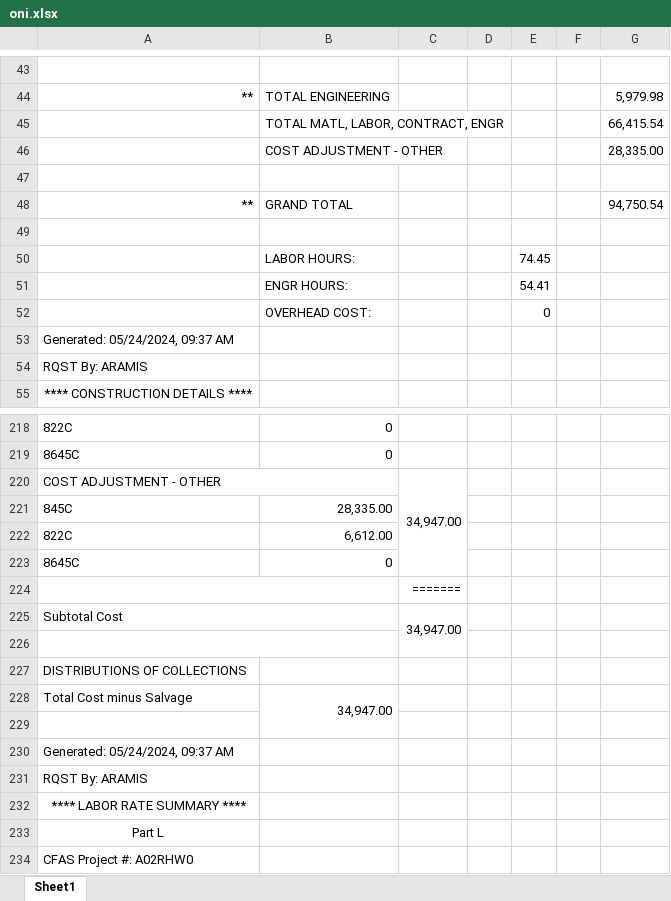
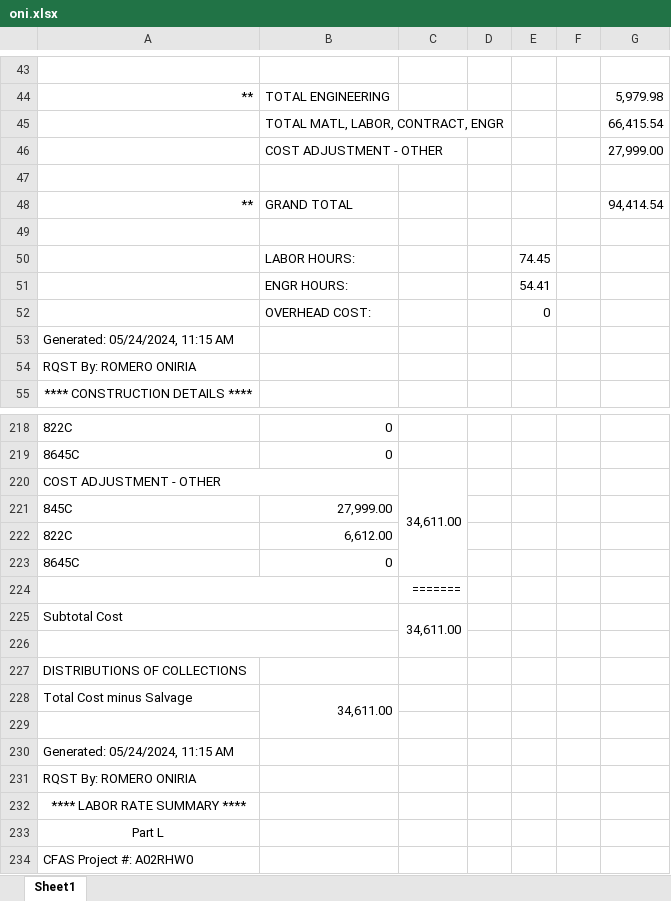
Before and after one commit to ybrito3/A02SNQQ, an Excel workbook: oni.xlsx, sheet Sheet1, drawn as a sheet; only a part is shown, gaps mark what is left out; values as stored, in another font and other column widths than the file's, no borders; the diff covers the shown part only; the diff names each change by its address in the sheet, - before the commit and + after, or states it on an @@ line.

Commit message:
Add files via upload

```diff
--- a/oni.xlsx (sheet Sheet1)
+++ b/oni.xlsx (sheet Sheet1)
-G46: 28,335.00
+G46: 27,999.00
-G48: 94,750.54
+G48: 94,414.54
-A53: Generated: 05/24/2024, 09:37 AM
+A53: Generated: 05/24/2024, 11:15 AM
-A54: RQST By: ARAMIS
+A54: RQST By: ROMERO ONIRIA
-C220: 34,947.00
+C220: 34,611.00
-B221: 28,335.00
+B221: 27,999.00
-C225: 34,947.00
+C225: 34,611.00
-B228: 34,947.00
+B228: 34,611.00
-A230: Generated: 05/24/2024, 09:37 AM
+A230: Generated: 05/24/2024, 11:15 AM
-A231: RQST By: ARAMIS
+A231: RQST By: ROMERO ONIRIA
```
Also changed, not shown: 16 edited cells elsewhere in this sheet.
